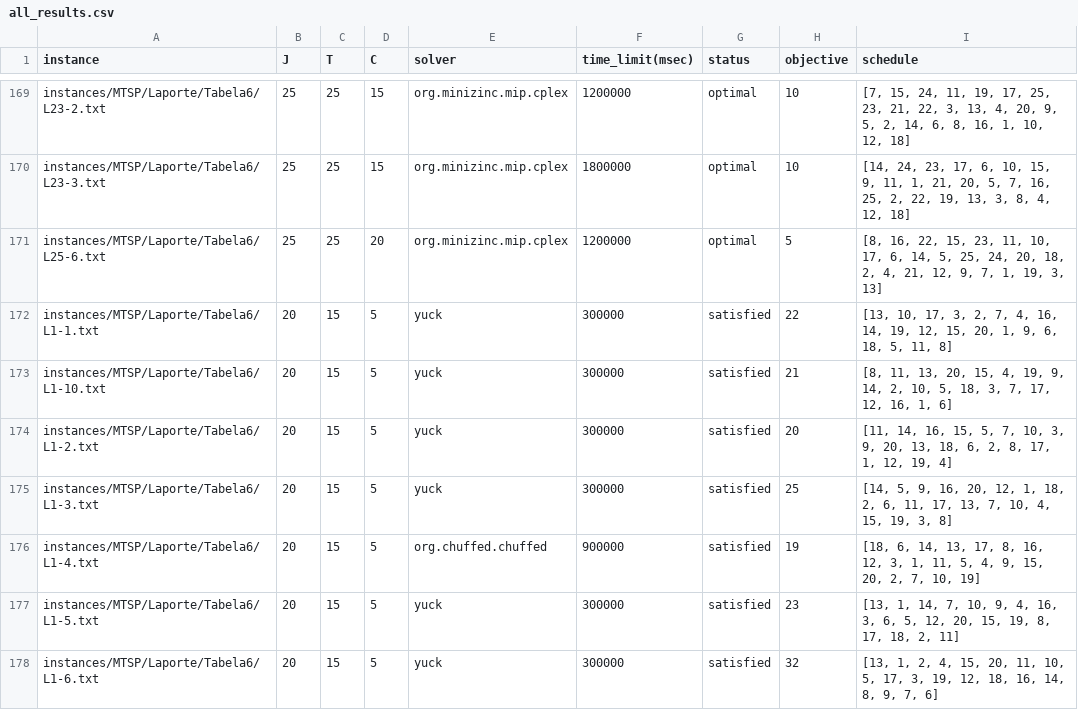
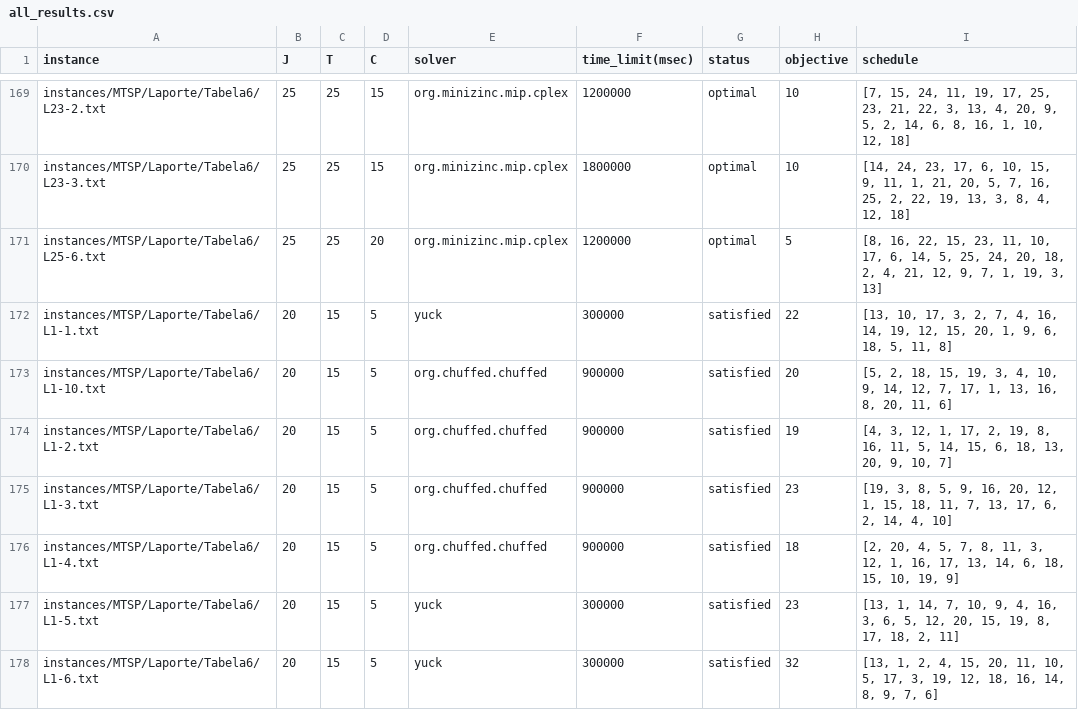
Before and after one commit to bokner/jstsp, a CSV file: results/all_results.csv, drawn as a sheet; only a part is shown, gaps mark what is left out; the diff covers the shown part only.

Commit message:
Updates (chuffed)

```diff
--- a/results/all_results.csv
+++ b/results/all_results.csv
@@ -172,6 +172,6 @@ instances/MTSP/Laporte/Tabela6/L25-6.txt,25,25,20,org.minizinc.mip.cplex,1200000
 instances/MTSP/Laporte/Tabela6/L1-1.txt,20,15,5,yuck,300000,satisfied,22,"[13, 10, 17, 3, 2, 7, 4, 16, 14, 19, 12, 15, 20, 1, 9, 6, 18, 5, 11, 8]"
-instances/MTSP/Laporte/Tabela6/L1-10.txt,20,15,5,yuck,300000,satisfied,21,"[8, 11, 13, 20, 15, 4, 19, 9, 14, 2, 10, 5, 18, 3, 7, 17, 12, 16, 1, 6]"
-instances/MTSP/Laporte/Tabela6/L1-2.txt,20,15,5,yuck,300000,satisfied,20,"[11, 14, 16, 15, 5, 7, 10, 3, 9, 20, 13, 18, 6, 2, 8, 17, 1, 12, 19, 4]"
-instances/MTSP/Laporte/Tabela6/L1-3.txt,20,15,5,yuck,300000,satisfied,25,"[14, 5, 9, 16, 20, 12, 1, 18, 2, 6, 11, 17, 13, 7, 10, 4, 15, 19, 3, 8]"
-instances/MTSP/Laporte/Tabela6/L1-4.txt,20,15,5,org.chuffed.chuffed,900000,satisfied,19,"[18, 6, 14, 13, 17, 8, 16, 12, 3, 1, 11, 5, 4, 9, 15, 20, 2, 7, 10, 19]"
+instances/MTSP/Laporte/Tabela6/L1-10.txt,20,15,5,org.chuffed.chuffed,900000,satisfied,20,"[5, 2, 18, 15, 19, 3, 4, 10, 9, 14, 12, 7, 17, 1, 13, 16, 8, 20, 11, 6]"
+instances/MTSP/Laporte/Tabela6/L1-2.txt,20,15,5,org.chuffed.chuffed,900000,satisfied,19,"[4, 3, 12, 1, 17, 2, 19, 8, 16, 11, 5, 14, 15, 6, 18, 13, 20, 9, 10, 7]"
+instances/MTSP/Laporte/Tabela6/L1-3.txt,20,15,5,org.chuffed.chuffed,900000,satisfied,23,"[19, 3, 8, 5, 9, 16, 20, 12, 1, 15, 18, 11, 7, 13, 17, 6, 2, 14, 4, 10]"
+instances/MTSP/Laporte/Tabela6/L1-4.txt,20,15,5,org.chuffed.chuffed,900000,satisfied,18,"[2, 20, 4, 5, 7, 8, 11, 3, 12, 1, 16, 17, 13, 14, 6, 18, 15, 10, 19, 9]"
 instances/MTSP/Laporte/Tabela6/L1-5.txt,20,15,5,yuck,300000,satisfied,23,"[13, 1, 14, 7, 10, 9, 4, 16, 3, 6, 5, 12, 20, 15, 19, 8, 17, 18, 2, 11]"
```
Also changed, not shown: 40 edited cells elsewhere in this file.
